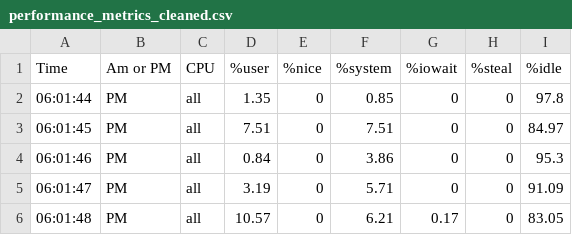
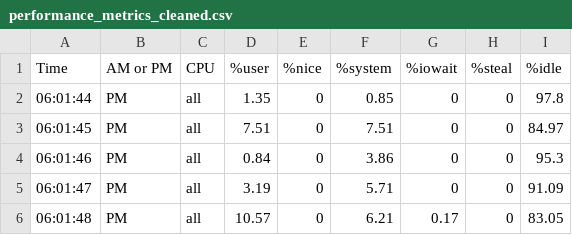
Before and after one commit to faiyazkhanwif/entropy-depletion-RNG, a CSV file: analysis/data/02. Ubuntu 18.04.5 LTS - Haveged - 1/performance_metrics_cleaned.csv, drawn as a sheet; only a part is shown.

```diff
--- a/analysis/data/02. Ubuntu 18.04.5 LTS - Haveged - 1/performance_metrics_cleaned.csv
+++ b/analysis/data/02. Ubuntu 18.04.5 LTS - Haveged - 1/performance_metrics_cleaned.csv
@@ -1,2 +1,2 @@
-Time,Am or PM,CPU,%user,%nice,%system,%iowait,%steal,%idle
+Time,AM or PM,CPU,%user,%nice,%system,%iowait,%steal,%idle
 06:01:44,PM,all,1.35,0,0.85,0,0,97.8
```
Also changed, not shown: 1 other file.
